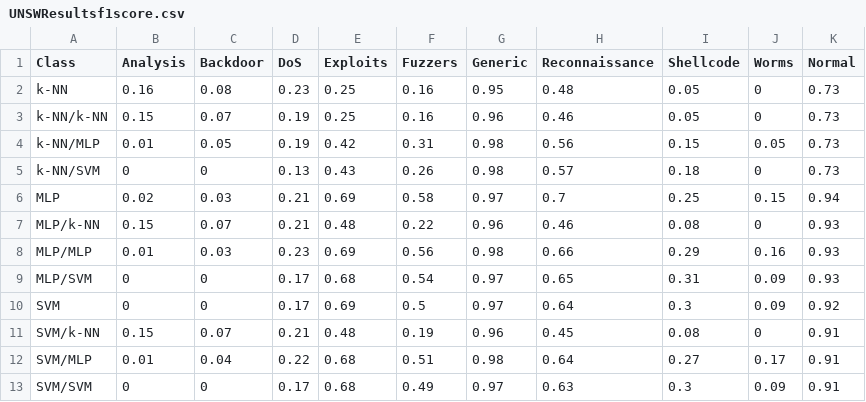
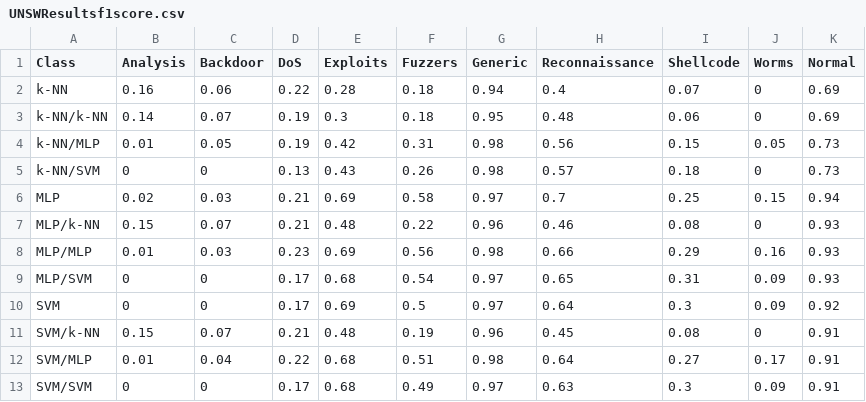
Before and after one commit to Boxfort/dissertation, a CSV file: report/data/UNSWResultsf1score.csv, drawn as a sheet.

```diff
--- a/report/data/UNSWResultsf1score.csv
+++ b/report/data/UNSWResultsf1score.csv
@@ -1,4 +1,4 @@
 Class,Analysis,Backdoor,DoS,Exploits,Fuzzers,Generic,Reconnaissance,Shellcode,Worms,Normal
-k-NN,0.16,0.08,0.23,0.25,0.16,0.95,0.48,0.05,0,0.73
-k-NN/k-NN,0.15,0.07,0.19,0.25,0.16,0.96,0.46,0.05,0,0.73
+k-NN,0.16,0.06,0.22,0.28,0.18,0.94,0.4,0.07,0,0.69
+k-NN/k-NN,0.14,0.07,0.19,0.3,0.18,0.95,0.48,0.06,0,0.69
 k-NN/MLP,0.01,0.05,0.19,0.42,0.31,0.98,0.56,0.15,0.05,0.73
```
Also changed, not shown: report/data/UNSWResults.csv, report/data/UNSWResultsPrecision.csv, 20 other files.
